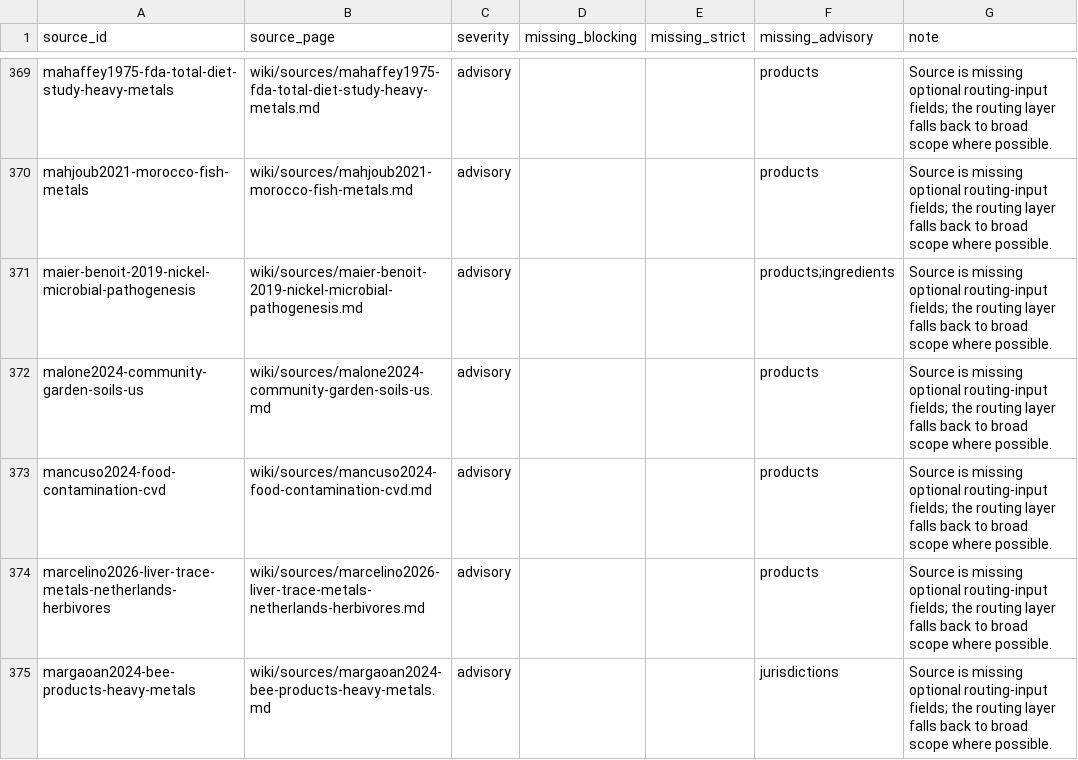
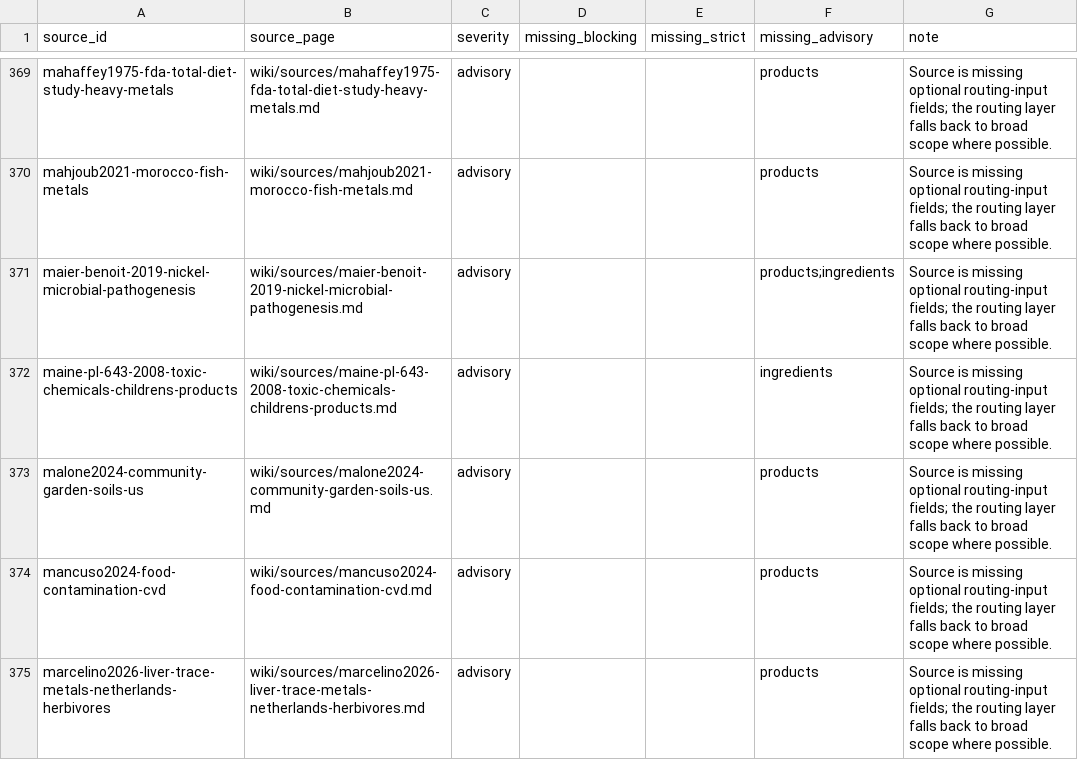
Before and after one commit to paleofoundation/heavymetalindex, a CSV file: data/evidence/routing_malformed.csv, drawn as a sheet; only a part is shown, gaps mark what is left out; the shorter side is filled out with more unchanged rows; the diff names each change by its address in the sheet, - before the commit and + after, or states it on an @@ line.

```diff
--- a/data/evidence/routing_malformed.csv
+++ b/data/evidence/routing_malformed.csv
+row 372: maine-pl-643-2008-toxic-chemicals-childrens-products | wiki/sources/maine-pl-643-2008-toxic-chemicals-childrens-products.md | advisory |  |  | ingredients | Source is missing optional routing-input fields; the routing layer falls back to broad scope where possible.
```
Also changed, not shown: 2 other files.
